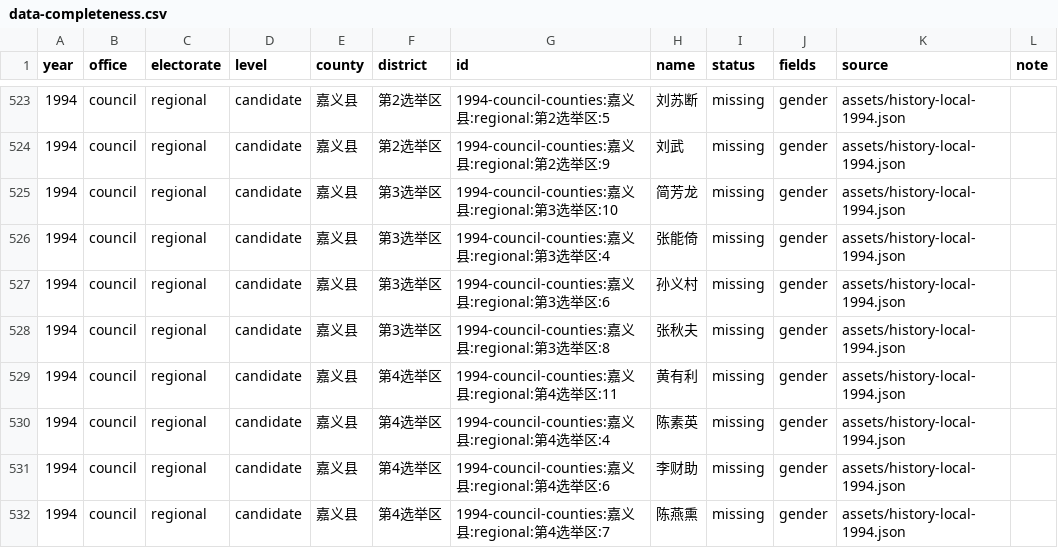
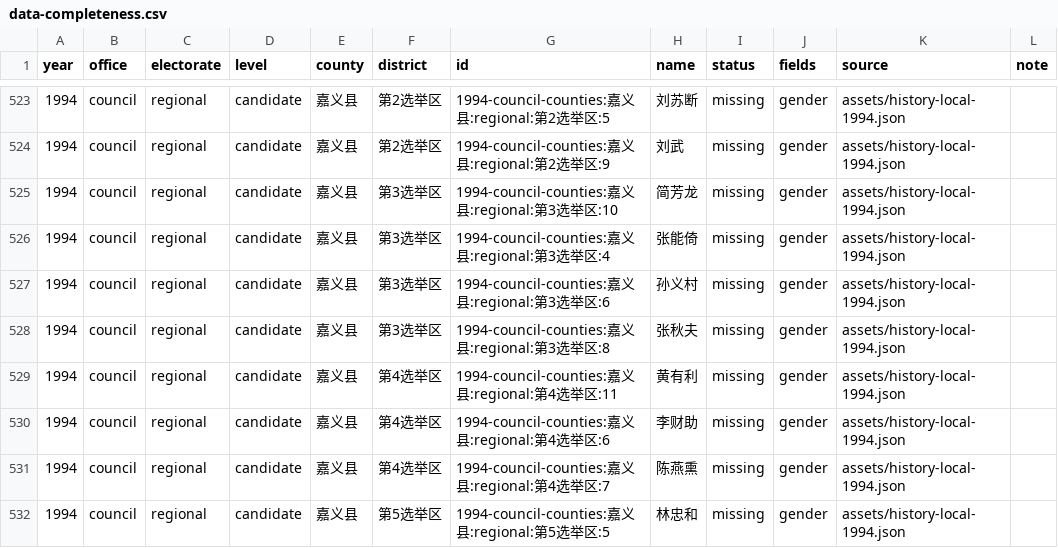
Before and after one commit to AlexWei2048/taiwan-map-painter, a CSV file: reports/data-completeness.csv, drawn as a sheet; only a part is shown, gaps mark what is left out; the shorter side is filled out with more unchanged rows; the diff names each change by its address in the sheet, - before the commit and + after, or states it on an @@ line.

```diff
--- a/reports/data-completeness.csv
+++ b/reports/data-completeness.csv
-row 530: 1994 | council | regional | candidate | 嘉义县 | 第4选举区 | 1994-council-counties:嘉义县:regional:第4选举区:4 | 陈素英 | missing | gender | assets/history-local-1994.json
```
Also changed, not shown: 2 other files.
